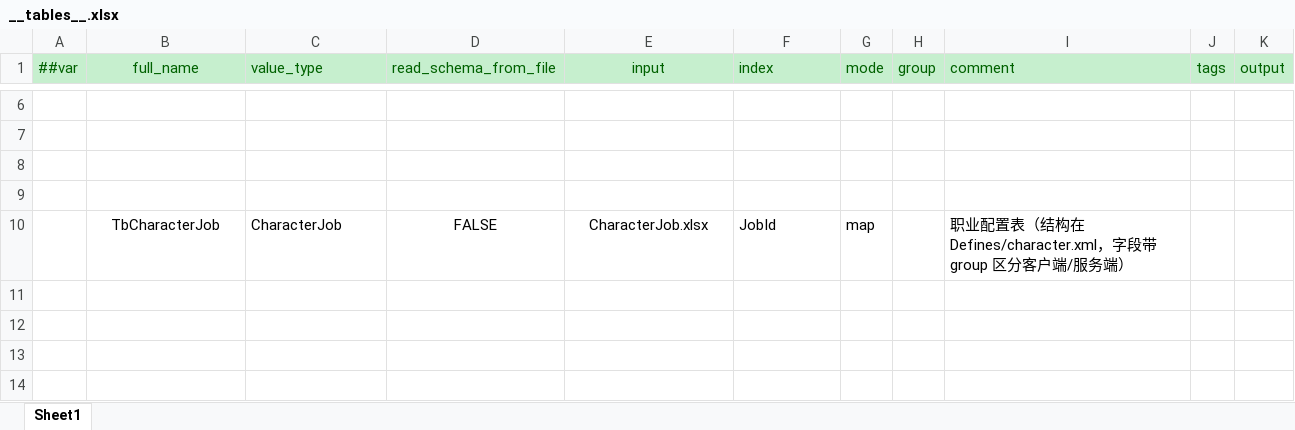
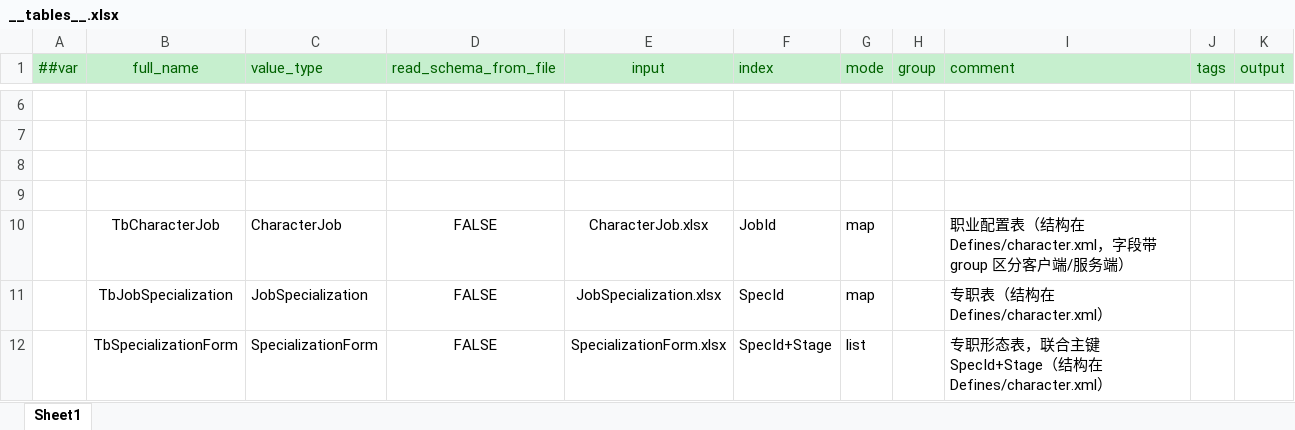
Before and after one commit to XiaoYuName/ReOnline, an Excel workbook: ReDiv_Online/ExcelTool/LubanTools/DataTables/Datas/__tables__.xlsx, sheet Sheet1, drawn as a sheet; only a part is shown, gaps mark what is left out; values as stored, in another font and other column widths than the file's, no borders; the diff names each change by its address in the sheet, - before the commit and + after, or states it on an @@ line.

```diff
--- a/ReDiv_Online/ExcelTool/LubanTools/DataTables/Datas/__tables__.xlsx (sheet Sheet1)
+++ b/ReDiv_Online/ExcelTool/LubanTools/DataTables/Datas/__tables__.xlsx (sheet Sheet1)
+row 11:  | TbJobSpecialization | JobSpecialization | FALSE | JobSpecialization.xlsx | SpecId | map |  | 专职表（结构在 Defines/character.xml）
+row 12:  | TbSpecializationForm | SpecializationForm | FALSE | SpecializationForm.xlsx | SpecId+Stage | list |  | 专职形态表，联合主键 SpecId+Stage（结构在 Defines/character.xml）
```
Also changed, not shown: ReDiv_Online/ExcelTool/LubanTools/DataTables/Datas/CharacterJob.xlsx, 58 other files.
